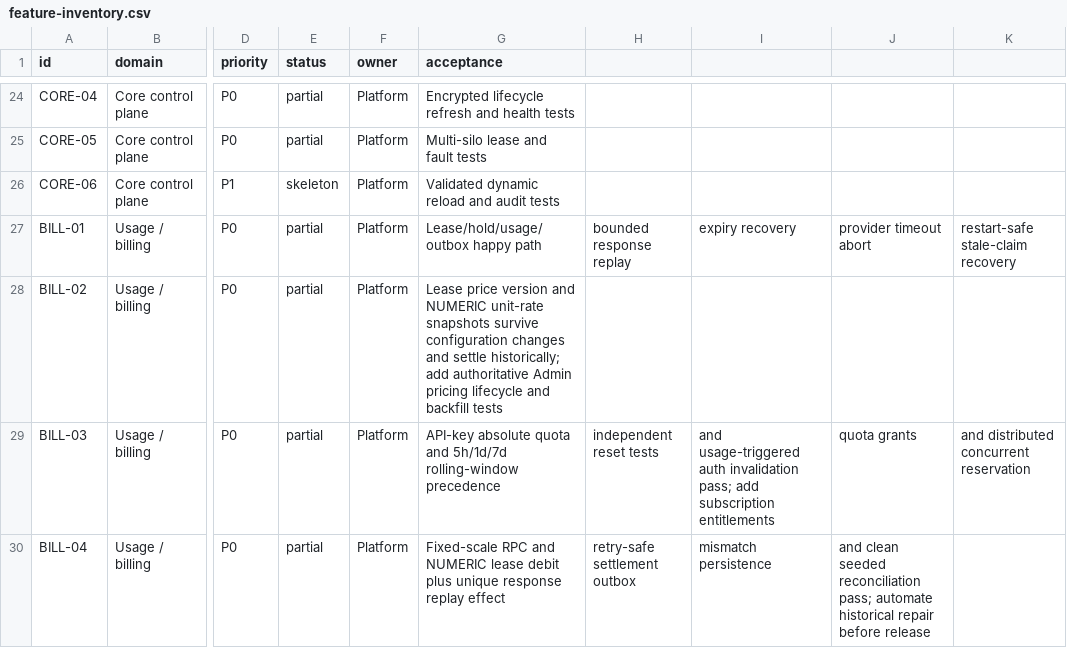
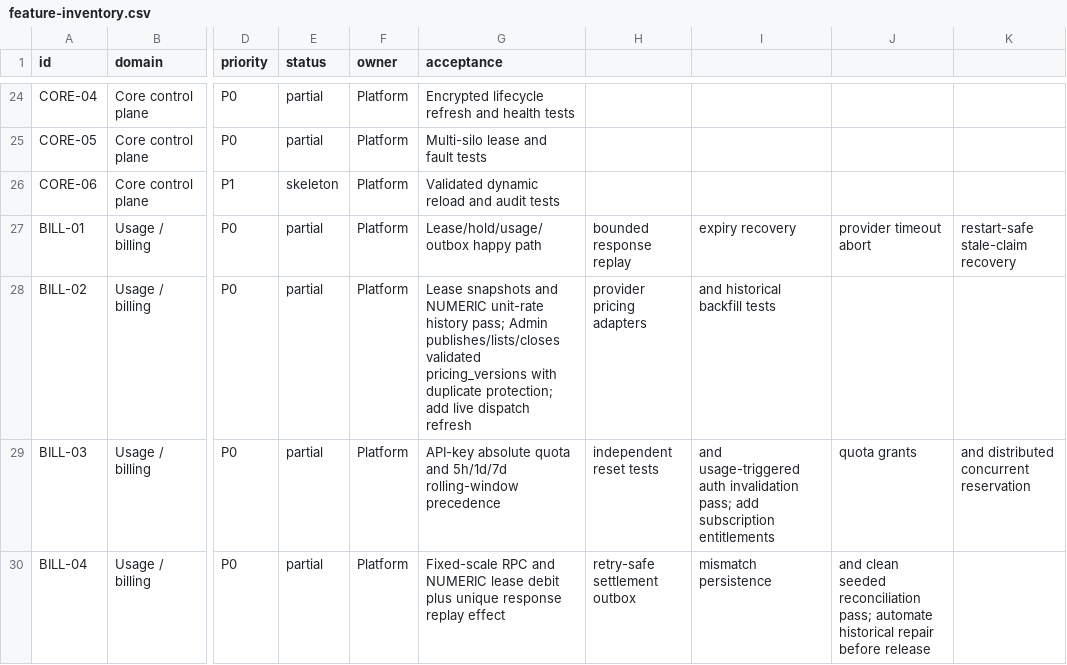
Before and after one commit to GMorandi/ScalaAPI-Platform, a CSV file: docs/rewrite/feature-inventory.csv, drawn as a sheet; only a part is shown, gaps mark what is left out; the diff names each change by its address in the sheet, - before the commit and + after, or states it on an @@ line.

Commit message:
docs(pricing): record Admin price version lifecycle
Advance the rewrite baseline to 7b63fd2 and current pricing-enabled Admin image. Document validated pricing_versions publish/list/close behavior, duplicate rejection, NUMERIC precision, lease snapshot boundaries, updated BILL-02 acceptance, and the remaining live refresh/provider adapter/backfill work.

Verification: dotnet build ScalaAPI.Platform.slnx --no-restore -c Release (0 warnings, 0 errors); dotnet test ScalaAPI.Platform.slnx --no-restore -c Release (80/80); runtime stage2-price-1786199758 published, listed, closed once, and rejected a second close.

```diff
--- a/docs/rewrite/feature-inventory.csv
+++ b/docs/rewrite/feature-inventory.csv
-G28 (acceptance): Lease price version and NUMERIC unit-rate snapshots survive configuration changes and settle historically; add authoritative Admin pricing lifecycle and backfill tests
+G28 (acceptance): Lease snapshots and NUMERIC unit-rate history pass; Admin publishes/lists/closes validated pricing_versions with duplicate protection; add live dispatch refresh
-H28: (empty)
+H28: provider pricing adapters
-I28: (empty)
+I28: and historical backfill tests
```
Also changed, not shown: 4 other files.
